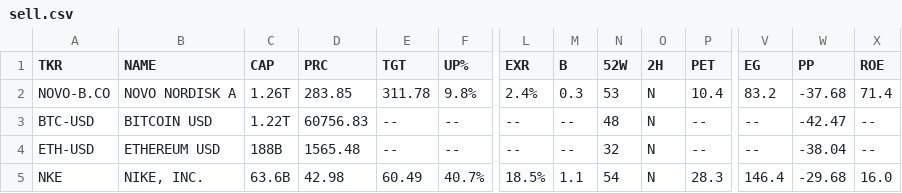
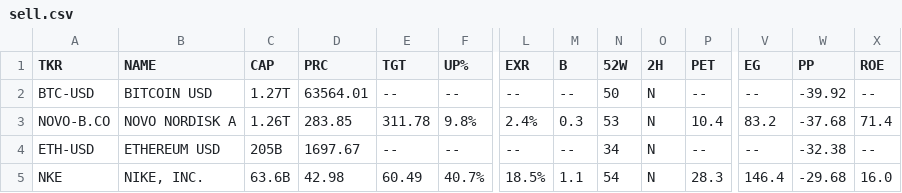
Before and after one commit to weirdapps/etorotrade, a CSV file: yahoofinance/output/sell.csv, drawn as a sheet; only a part is shown, gaps mark what is left out; removed rows and columns are numbered as before the commit, all else as after; rows hold the shown columns only; the diff names each change by its address in the sheet, - before the commit and + after, or states it on an @@ line.

```diff
--- a/yahoofinance/output/sell.csv
+++ b/yahoofinance/output/sell.csv
+row 2: BTC-USD | BITCOIN USD | 1.27T | 63564.01 | -- | -- | -- | -- | 50 | N | -- | -- | -39.92 | --
-row 3: BTC-USD | BITCOIN USD | 1.22T | 60756.83 | -- | -- | -- | -- | 48 | N | -- | -- | -42.47 | --
-C4 (CAP): 188B
+C4 (CAP): 205B
-D4 (PRC): 1565.48
+D4 (PRC): 1697.67
-N4 (52W): 32
+N4 (52W): 34
-W4 (PP): -38.04
+W4 (PP): -32.38
```
Also changed, not shown: yahoofinance/input/yfinance_skip.csv, yahoofinance/output/buy.csv, 3 other files.
